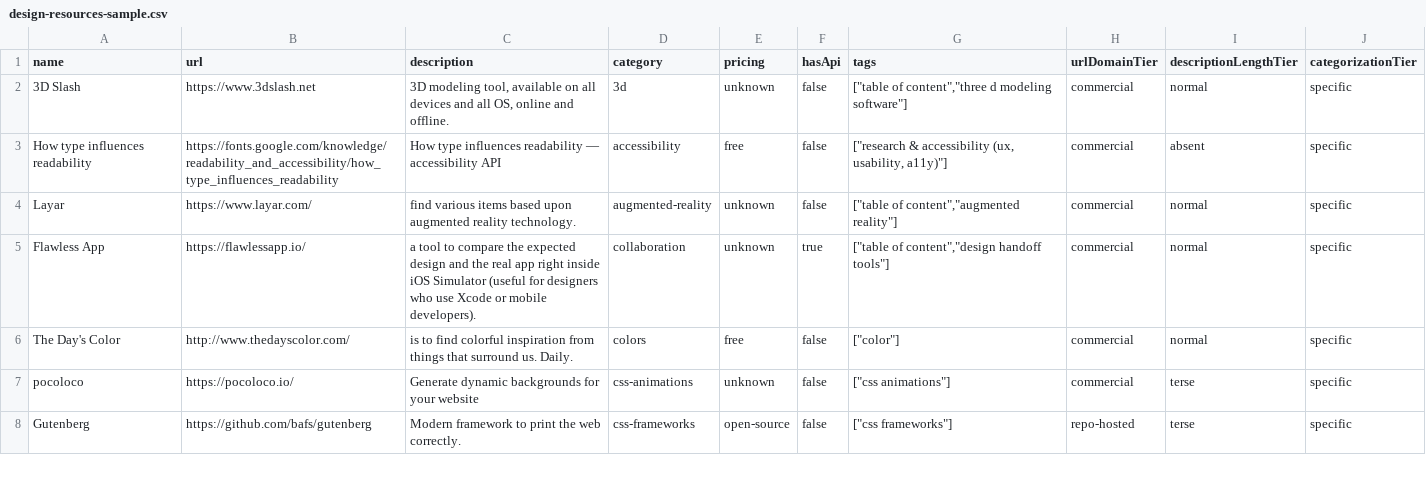
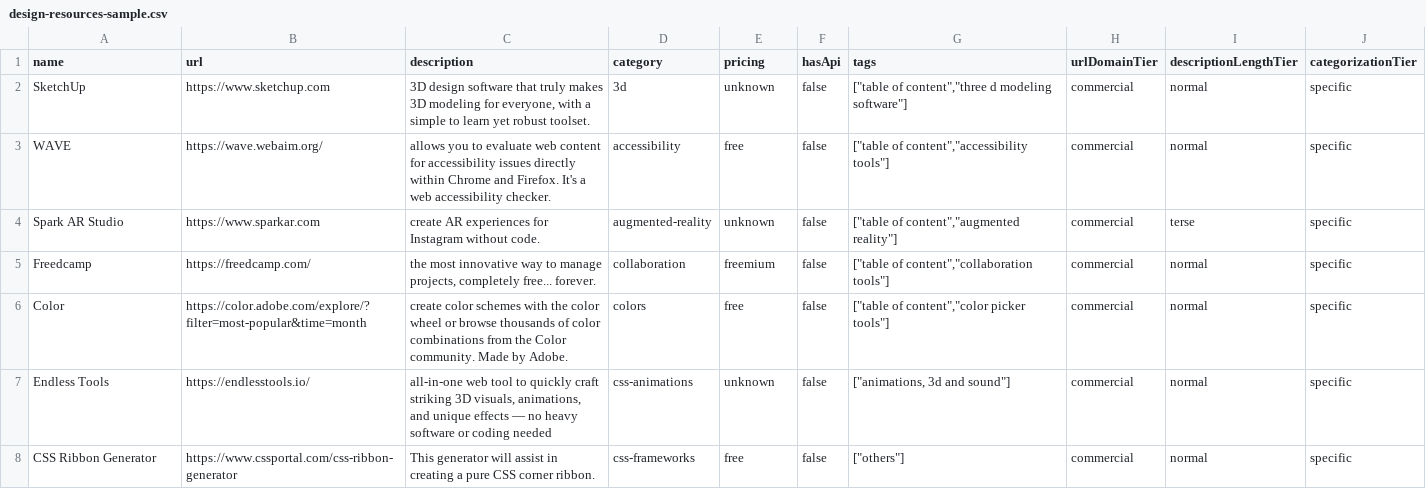
Before and after one commit to futdevpro/niche-datasets-free, a CSV file: design-resources-sample.csv, drawn as a sheet; only a part is shown; the diff covers the shown part only.

Commit message:
data(design-resources): 2026-05-20 refresh — 0 churn / 2166 total (metadata only)

```diff
--- a/design-resources-sample.csv
+++ b/design-resources-sample.csv
@@ -1,8 +1,8 @@
 name,url,description,category,pricing,hasApi,tags,urlDomainTier,descriptionLengthTier,categorizationTier
-3D Slash,https://www.3dslash.net,"3D modeling tool, available on all devices and all OS, online and offline.",3d,unknown,false,"[""table of content"",""three d modeling software""]",commercial,normal,specific
-How type influences readability,https://fonts.google.com/knowledge/readability_and_accessibility/how_type_influences_readability,How type influences readability — accessibility API,accessibility,free,false,"[""research & accessibility (ux, usability, a11y)""]",commercial,absent,specific
-Layar,https://www.layar.com/,find various items based upon augmented reality technology.,augmented-reality,unknown,false,"[""table of content"",""augmented reality""]",commercial,normal,specific
-Flawless App,https://flawlessapp.io/,a tool to compare the expected design and the real app right inside iOS Simulator (useful for designers who use Xcode or mobile developers).,collaboration,unknown,true,"[""table of content"",""design handoff tools""]",commercial,normal,specific
-The Day's Color,http://www.thedayscolor.com/,is to find colorful inspiration from things that surround us. Daily.,colors,free,false,"[""color""]",commercial,normal,specific
-pocoloco,https://pocoloco.io/,Generate dynamic backgrounds for your website,css-animations,unknown,false,"[""css animations""]",commercial,terse,specific
-Gutenberg,https://github.com/bafs/gutenberg,Modern framework to print the web correctly.,css-frameworks,open-source,false,"[""css frameworks""]",repo-hosted,terse,specific
+SketchUp,https://www.sketchup.com,"3D design software that truly makes 3D modeling for everyone, with a simple to learn yet robust toolset.",3d,unknown,false,"[""table of content"",""three d modeling software""]",commercial,normal,specific
+WAVE,https://wave.webaim.org/,allows you to evaluate web content for accessibility issues directly within Chrome and Firefox. It's a web accessibility checker.,accessibility,free,false,"[""table of content"",""accessibility tools""]",commercial,normal,specific
+Spark AR Studio,https://www.sparkar.com,сreate AR experiences for Instagram without code.,augmented-reality,unknown,false,"[""table of content"",""augmented reality""]",commercial,terse,specific
+Freedcamp,https://freedcamp.com/,"the most innovative way to manage projects, completely free... forever.",collaboration,freemium,false,"[""table of content"",""collaboration tools""]",commercial,normal,specific
+Color,https://color.adobe.com/explore/?filter=most-popular&time=month,create color schemes with the color wheel or browse thousands of color combinations from the Color community. Made by Adobe.,colors,free,false,"[""table of content"",""color picker tools""]",commercial,normal,specific
+Endless Tools,https://endlesstools.io/,"all-in-one web tool to quickly craft striking 3D visuals, animations, and unique effects — no heavy software or coding needed",css-animations,unknown,false,"[""animations, 3d and sound""]",commercial,normal,specific
+CSS Ribbon Generator,https://www.cssportal.com/css-ribbon-generator,This generator will assist in creating a pure CSS corner ribbon.,css-frameworks,free,false,"[""others""]",commercial,normal,specific
```
Also changed, not shown: 3 added rows, 3 removed rows and 45 edited cells elsewhere in this file, 4 other files.
